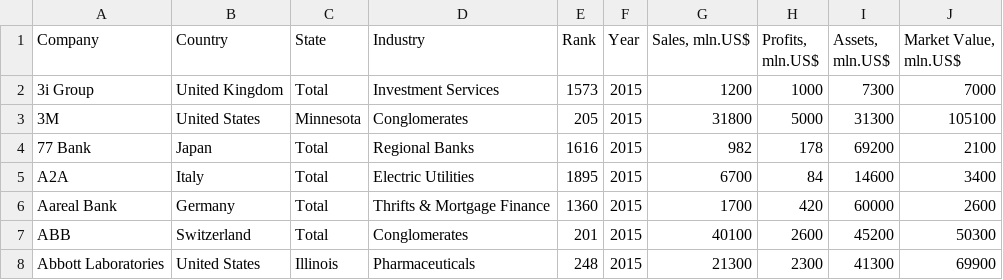
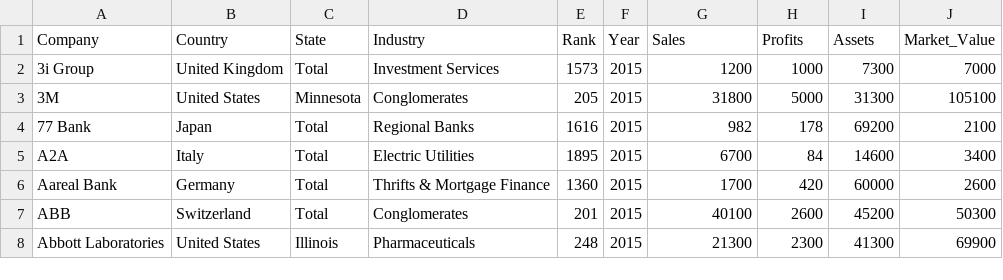
Before and after one commit to abhinav-bannerjee/DV_FinalProject, a CSV file: 01 Data/1.csv, drawn as a sheet; only a part is shown.

Commit message:
data

```diff
--- a/01 Data/1.csv
+++ b/01 Data/1.csv
@@ -1,2 +1,2 @@
-"Company","Country","State","Industry","Rank","Year","Sales, mln.US$","Profits, mln.US$","Assets, mln.US$","Market Value, mln.US$"
+Company,Country,State,Industry,Rank,Year,Sales,Profits,Assets,Market_Value
 3i Group,United Kingdom,Total,Investment Services,1573,2015,1200,1000,7300,7000
```
Also changed, not shown: 4 other files.
